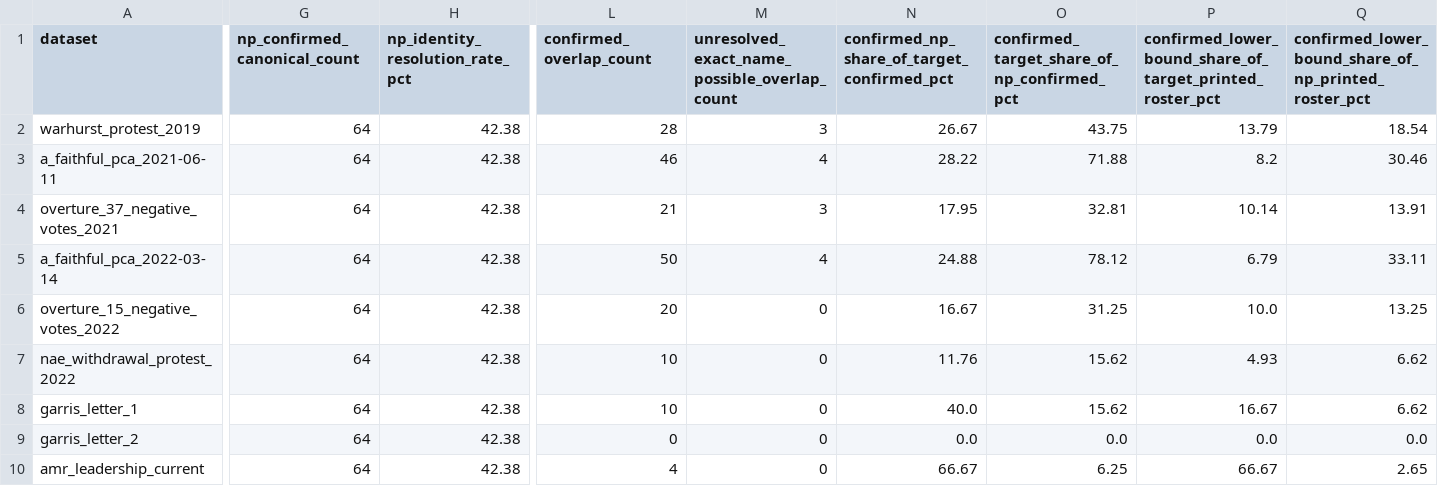
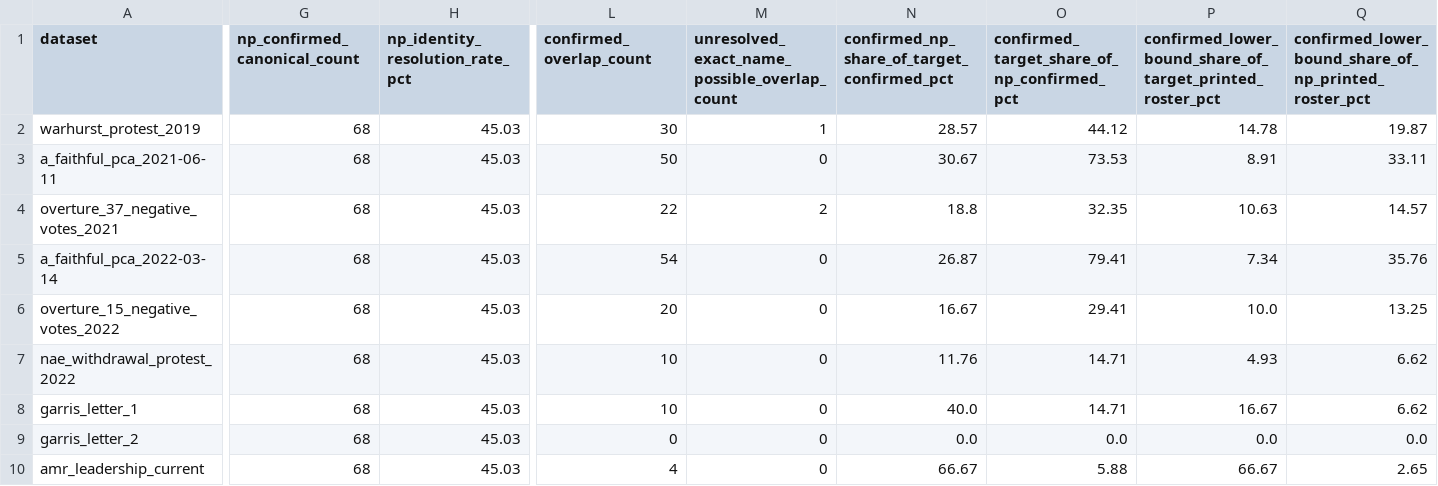
Before and after one commit to simoncgoldstein/PCA-Data, a CSV file: analysis/national-partnership/action-overlap.csv, drawn as a sheet; only a part is shown, gaps mark what is left out; the diff names each change by its address in the sheet, - before the commit and + after, or states it on an @@ line.

```diff
--- a/analysis/national-partnership/action-overlap.csv
+++ b/analysis/national-partnership/action-overlap.csv
-G2:G10 (np_confirmed_canonical_count): 64
+G2:G10 (np_confirmed_canonical_count): 68
-H2:H10 (np_identity_resolution_rate_pct): 42.38
+H2:H10 (np_identity_resolution_rate_pct): 45.03
-L2 (confirmed_overlap_count): 28
+L2 (confirmed_overlap_count): 30
-M2: 3
+M2: 1
-N2: 26.67
+N2: 28.57
-O2: 43.75
+O2: 44.12
-P2: 13.79
+P2: 14.78
-Q2: 18.54
+Q2: 19.87
-L3 (confirmed_overlap_count): 46
+L3 (confirmed_overlap_count): 50
-M3: 4
+M3: 0
-N3: 28.22
+N3: 30.67
-O3: 71.88
+O3: 73.53
-P3: 8.2
+P3: 8.91
-Q3: 30.46
+Q3: 33.11
-L4 (confirmed_overlap_count): 21
+L4 (confirmed_overlap_count): 22
-M4: 3
+M4: 2
-N4: 17.95
+N4: 18.8
-O4: 32.81
+O4: 32.35
-P4: 10.14
+P4: 10.63
-Q4: 13.91
+Q4: 14.57
-L5 (confirmed_overlap_count): 50
+L5 (confirmed_overlap_count): 54
-M5: 4
+M5: 0
-N5: 24.88
+N5: 26.87
-O5: 78.12
+O5: 79.41
-P5: 6.79
+P5: 7.34
-Q5: 33.11
+Q5: 35.76
-O6: 31.25
+O6: 29.41
-O7:O8: 15.62
+O7:O8: 14.71
-O10: 6.25
+O10: 5.88
```
Also changed, not shown: analysis/overlap/pairwise-overlap.csv, analysis/overlap/person-recurrence.csv, 12 other files.
